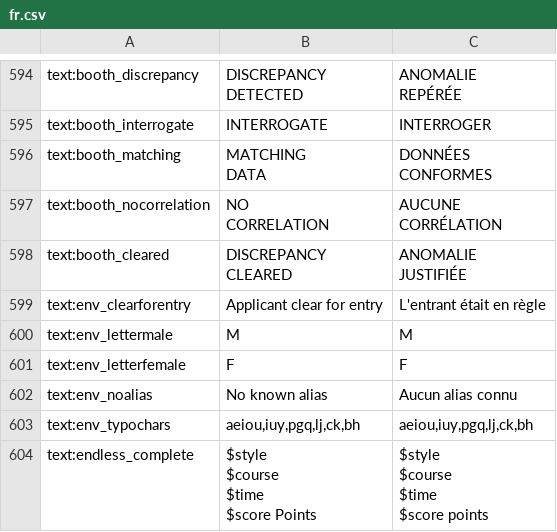
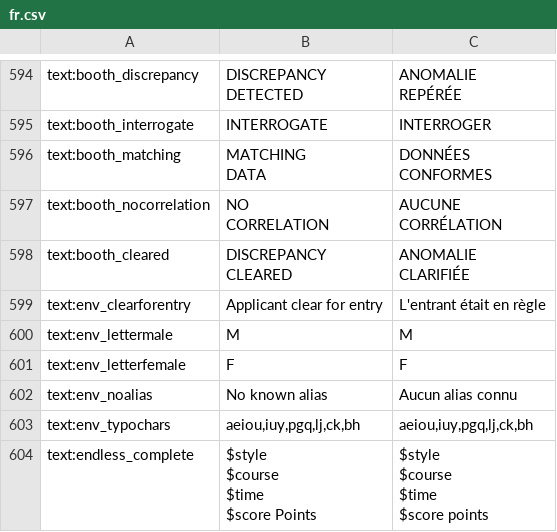
Before and after one commit to PapersPleaseLoc/Loc, a CSV file: fr.csv, drawn as a sheet; only a part is shown, gaps mark what is left out.

Commit message:
Updates d6ff9eed-0e85-4b60-9e61-0e18af79ac5b

```diff
--- a/fr.csv
+++ b/fr.csv
@@ -649,5 +649,5 @@ CORRELATION","AUCUNE
 CORRÉLATION"
-"text:booth_cleared","DISCREPANCY
-CLEARED","ANOMALIE
-JUSTIFIÉE"
+"text:booth_cleared","DISCREPANCY
+CLEARED","ANOMALIE
+CLARIFIÉE"
 "text:env_clearforentry","Applicant clear for entry","L'entrant était en règle"
```
